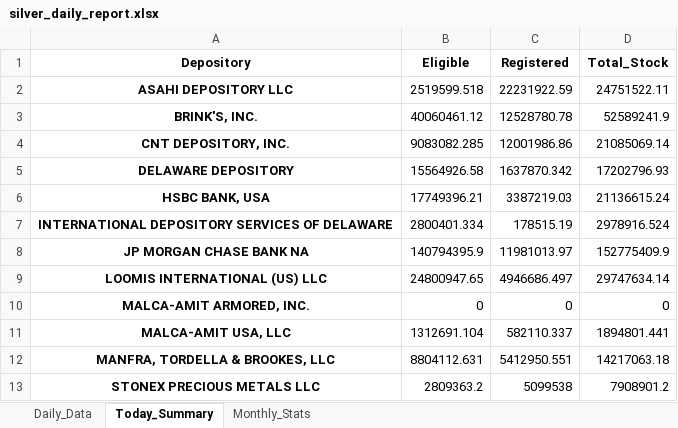
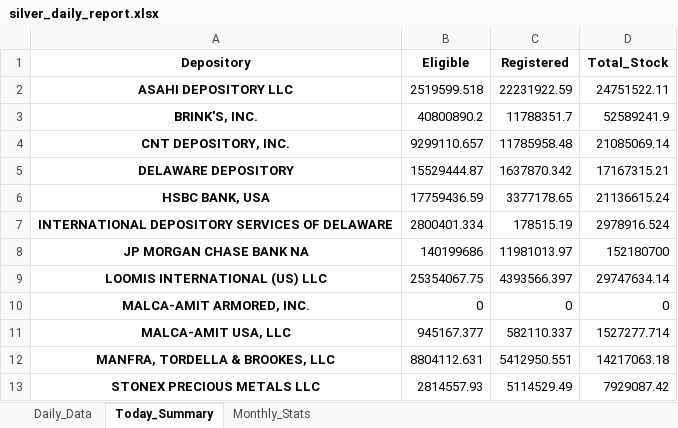
Before and after one commit to laseneca28/silver_tracker, an Excel workbook: silver_daily_report.xlsx, sheet Today_Summary, drawn as a sheet; values as stored, in another font and other column widths than the file's, no borders; the diff names each change by its address in the sheet, - before the commit and + after, or states it on an @@ line.

```diff
--- a/silver_daily_report.xlsx (sheet Today_Summary)
+++ b/silver_daily_report.xlsx (sheet Today_Summary)
-B3 (Eligible): 40060461.12
+B3 (Eligible): 40800890.2
-C3 (Registered): 12528780.78
+C3 (Registered): 11788351.7
-B4 (Eligible): 9083082.285
+B4 (Eligible): 9299110.657
-C4 (Registered): 12001986.86
+C4 (Registered): 11785958.48
-B5 (Eligible): 15564926.58
+B5 (Eligible): 15529444.87
-D5 (Total_Stock): 17202796.93
+D5 (Total_Stock): 17167315.21
-B6 (Eligible): 17749396.21
+B6 (Eligible): 17759436.59
-C6 (Registered): 3387219.03
+C6 (Registered): 3377178.65
-B8 (Eligible): 140794395.9
+B8 (Eligible): 140199686
-D8 (Total_Stock): 152775409.9
+D8 (Total_Stock): 152180700
-B9 (Eligible): 24800947.65
+B9 (Eligible): 25354067.75
-C9 (Registered): 4946686.497
+C9 (Registered): 4393566.397
-B11 (Eligible): 1312691.104
+B11 (Eligible): 945167.377
-D11 (Total_Stock): 1894801.441
+D11 (Total_Stock): 1527277.714
-B13 (Eligible): 2809363.2
+B13 (Eligible): 2814557.93
-C13 (Registered): 5099538
+C13 (Registered): 5114529.49
-D13 (Total_Stock): 7908901.2
+D13 (Total_Stock): 7929087.42
```
Also changed, not shown: sheet Daily_Data, sheet Monthly_Stats.
